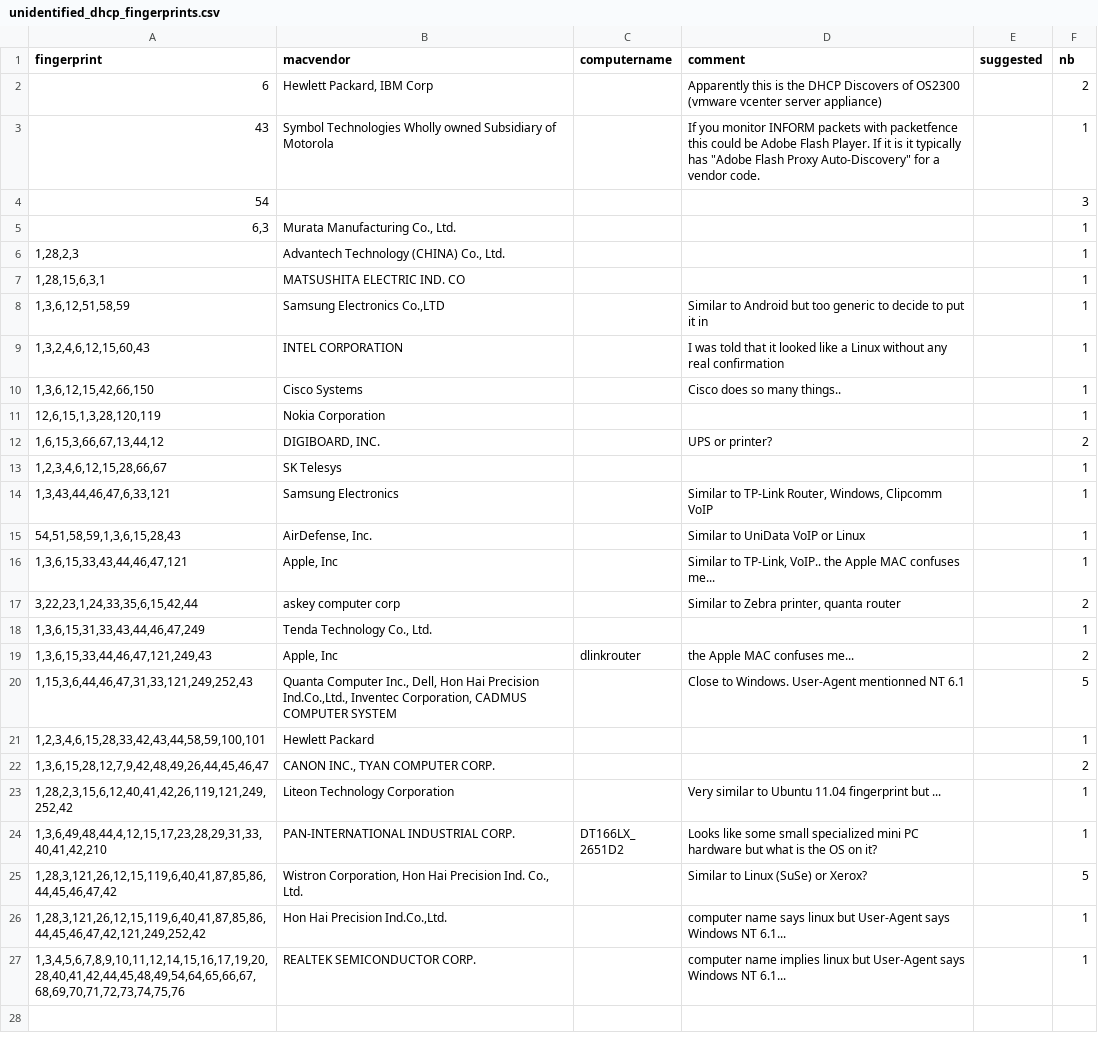
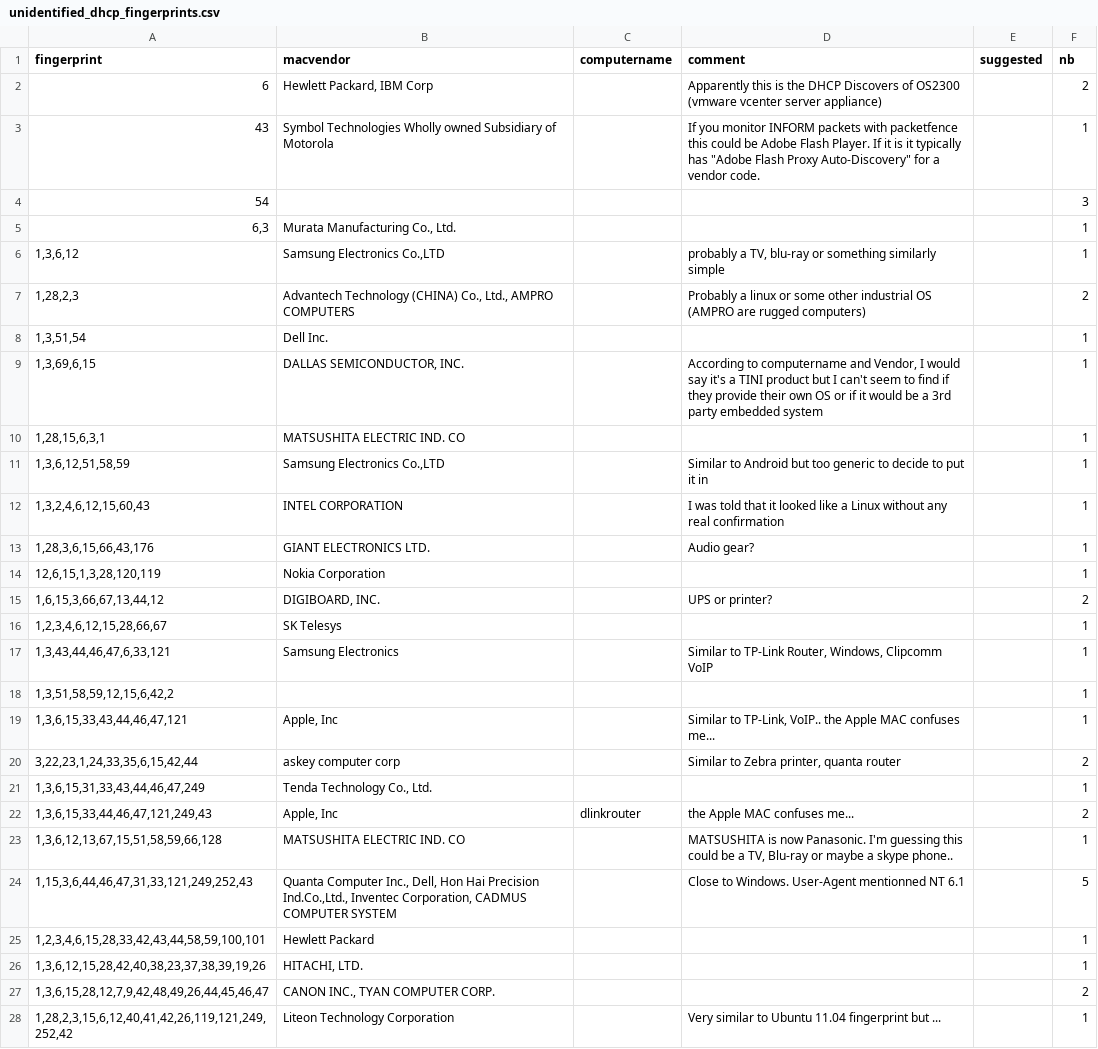
Before and after one commit to karottc/fingerbank, a CSV file: unidentified_dhcp_fingerprints.csv, drawn as a sheet; only a part is shown; the shorter side is filled out with more unchanged rows.

Commit message:
Updated unidentified fingerprints
2 were identified: a Cisco ATA (Thanks to Todd Wohlers) and and another USB dongle ATA (MagicJack Plus)
7 newly added

```diff
--- a/unidentified_dhcp_fingerprints.csv
+++ b/unidentified_dhcp_fingerprints.csv
@@ -5,3 +5,6 @@
 "6,3"	"Murata Manufacturing Co., Ltd."				1
-"1,28,2,3"	"Advantech Technology (CHINA) Co., Ltd."				1
+"1,3,6,12"	"Samsung Electronics Co.,LTD"		"probably a TV, blu-ray or something similarly simple"		1
+"1,28,2,3"	"Advantech Technology (CHINA) Co., Ltd., AMPRO COMPUTERS"		"Probably a linux or some other industrial OS (AMPRO are rugged computers)"		2
+"1,3,51,54"	"Dell Inc."				1
+"1,3,69,6,15"	"DALLAS SEMICONDUCTOR, INC."		"According to computername and Vendor, I would say it's a TINI product but I can't seem to find if they provide their own OS or if it would be a 3rd party embedded system"		1
 "1,28,15,6,3,1"	"MATSUSHITA ELECTRIC IND. CO"				1
@@ -9,3 +12,3 @@
 "1,3,2,4,6,12,15,60,43"	"INTEL CORPORATION"		"I was told that it looked like a Linux without any real confirmation"		1
-"1,3,6,12,15,42,66,150"	"Cisco Systems"		"Cisco does so many things.."		1
+"1,28,3,6,15,66,43,176"	"GIANT ELECTRONICS LTD."		"Audio gear?"		1
 "12,6,15,1,3,28,120,119"	"Nokia Corporation"				1
@@ -14,3 +17,3 @@
 "1,3,43,44,46,47,6,33,121"	"Samsung Electronics"		"Similar to TP-Link Router, Windows, Clipcomm VoIP"		1
-"54,51,58,59,1,3,6,15,28,43"	"AirDefense, Inc."		"Similar to UniData VoIP or Linux"		1
+"1,3,51,58,59,12,15,6,42,2"					1
 "1,3,6,15,33,43,44,46,47,121"	"Apple, Inc"		"Similar to TP-Link, VoIP.. the Apple MAC confuses me..."		1
@@ -19,4 +22,6 @@
 "1,3,6,15,33,44,46,47,121,249,43"	"Apple, Inc"	"dlinkrouter"	"the Apple MAC confuses me..."		2
+"1,3,6,12,13,67,15,51,58,59,66,128"	"MATSUSHITA ELECTRIC IND. CO"		"MATSUSHITA is now Panasonic. I'm guessing this could be a TV, Blu-ray or maybe a skype phone.."		1
 "1,15,3,6,44,46,47,31,33,121,249,252,43"	"Quanta Computer Inc., Dell, Hon Hai Precision Ind.Co.,Ltd., Inventec Corporation, CADMUS COMPUTER SYSTEM"		"Close to Windows. User-Agent mentionned NT 6.1"		5
 "1,2,3,4,6,15,28,33,42,43,44,58,59,100,101"	"Hewlett Packard"				1
+"1,3,6,12,15,28,42,40,38,23,37,38,39,19,26"	"HITACHI, LTD."				1
 "1,3,6,15,28,12,7,9,42,48,49,26,44,45,46,47"	"CANON INC., TYAN COMPUTER CORP."				2
```
